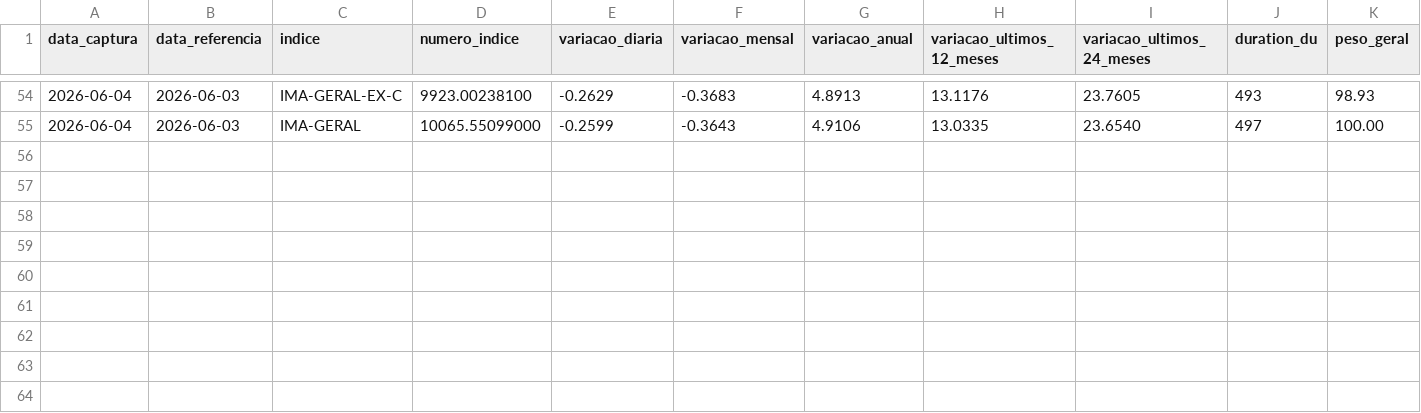
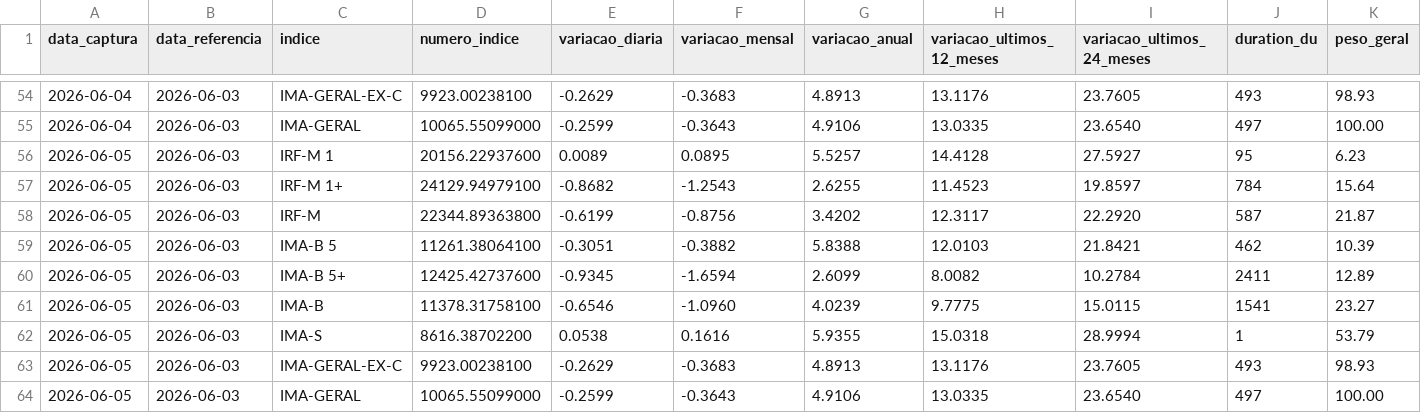
Before and after one commit to PulseDataLabs/PulseFlat, a CSV file: data/anbima_ima_completo.csv, drawn as a sheet; only a part is shown, gaps mark what is left out; rows hold the shown columns only; the diff names each change by its address in the sheet, - before the commit and + after, or states it on an @@ line.

```diff
--- a/data/anbima_ima_completo.csv
+++ b/data/anbima_ima_completo.csv
+row 56: 2026-06-05 | 2026-06-03 | IRF-M 1 | 20156.22937600 | 0.0089 | 0.0895 | 5.5257 | 14.4128 | 27.5927 | 95 | 6.23
+row 57: 2026-06-05 | 2026-06-03 | IRF-M 1+ | 24129.94979100 | -0.8682 | -1.2543 | 2.6255 | 11.4523 | 19.8597 | 784 | 15.64
+row 58: 2026-06-05 | 2026-06-03 | IRF-M | 22344.89363800 | -0.6199 | -0.8756 | 3.4202 | 12.3117 | 22.2920 | 587 | 21.87
+row 59: 2026-06-05 | 2026-06-03 | IMA-B 5 | 11261.38064100 | -0.3051 | -0.3882 | 5.8388 | 12.0103 | 21.8421 | 462 | 10.39
+row 60: 2026-06-05 | 2026-06-03 | IMA-B 5+ | 12425.42737600 | -0.9345 | -1.6594 | 2.6099 | 8.0082 | 10.2784 | 2411 | 12.89
+row 61: 2026-06-05 | 2026-06-03 | IMA-B | 11378.31758100 | -0.6546 | -1.0960 | 4.0239 | 9.7775 | 15.0115 | 1541 | 23.27
+row 62: 2026-06-05 | 2026-06-03 | IMA-S | 8616.38702200 | 0.0538 | 0.1616 | 5.9355 | 15.0318 | 28.9994 | 1 | 53.79
+row 63: 2026-06-05 | 2026-06-03 | IMA-GERAL-EX-C | 9923.00238100 | -0.2629 | -0.3683 | 4.8913 | 13.1176 | 23.7605 | 493 | 98.93
+row 64: 2026-06-05 | 2026-06-03 | IMA-GERAL | 10065.55099000 | -0.2599 | -0.3643 | 4.9106 | 13.0335 | 23.6540 | 497 | 100.00
```
Also changed, not shown: data/anbima_idka.csv, data/b3_bdi_di_over.csv, 13 other files.
